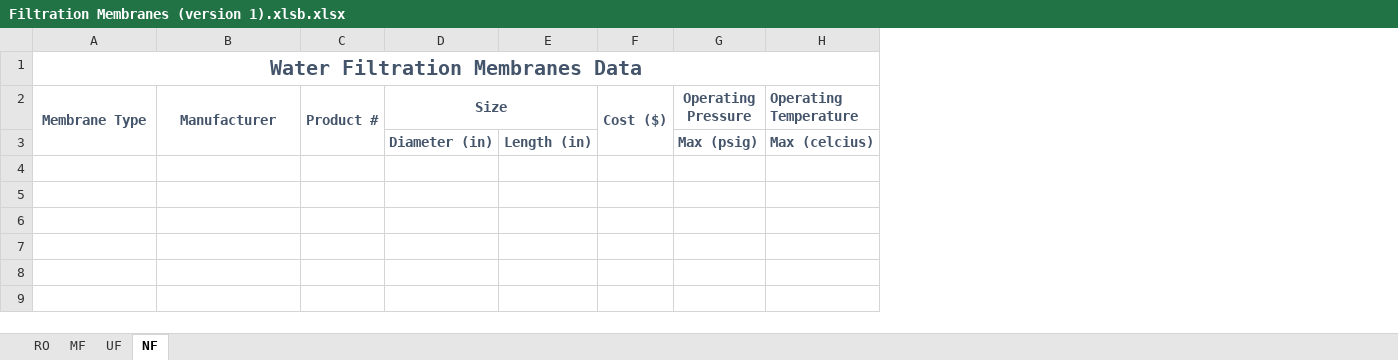
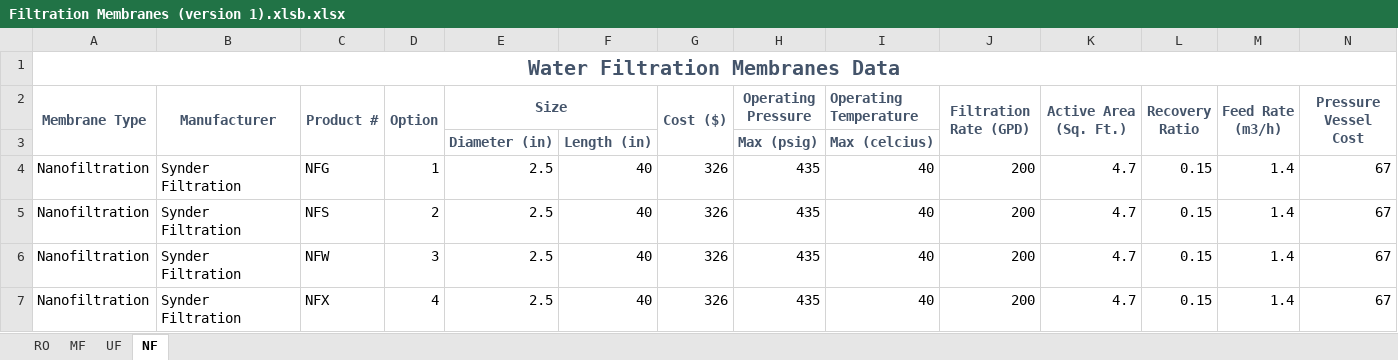
Before and after one commit to Research-Lab/PopUpCity, an Excel workbook: Filtration Membranes (version 1).xlsb.xlsx, sheet NF, drawn as a sheet; only a part is shown; values as stored, in another font and other column widths than the file's, no borders; rows hold the shown columns only; the diff names each change by its address in the sheet, - before the commit and + after, or states it on an @@ line.

```diff
--- a/Filtration Membranes (version 1).xlsb.xlsx (sheet NF)
+++ b/Filtration Membranes (version 1).xlsb.xlsx (sheet NF)
+column D (Option), empty
+column J (Filtration Rate (GPD)), empty
+column K (Active Area (Sq. Ft.)), empty
+column L (Recovery Ratio), empty
+column M (Feed Rate (m3/h)), empty
+column N (Pressure Vessel Cost), empty
+row 4: Nanofiltration | Synder Filtration | NFG | 1 | 2.5 | 40 | 326 | 435 | 40 | 200 | 4.7 | 0.15 | 1.4 | 67
+row 5: Nanofiltration | Synder Filtration | NFS | 2 | 2.5 | 40 | 326 | 435 | 40 | 200 | 4.7 | 0.15 | 1.4 | 67
+row 6: Nanofiltration | Synder Filtration | NFW | 3 | 2.5 | 40 | 326 | 435 | 40 | 200 | 4.7 | 0.15 | 1.4 | 67
+row 7: Nanofiltration | Synder Filtration | NFX | 4 | 2.5 | 40 | 326 | 435 | 40 | 200 | 4.7 | 0.15 | 1.4 | 67
```
Also changed, not shown: 2 other files.
